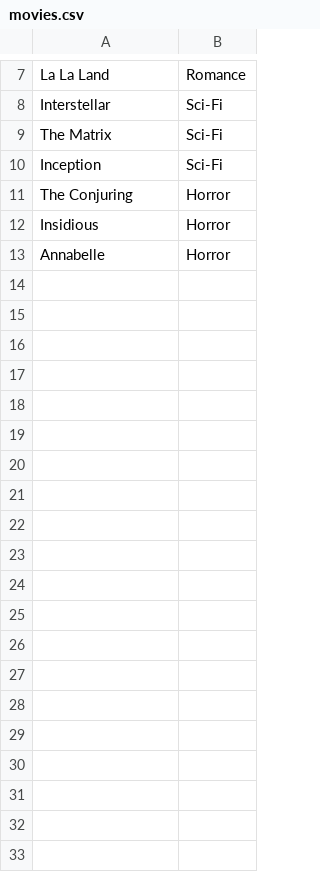
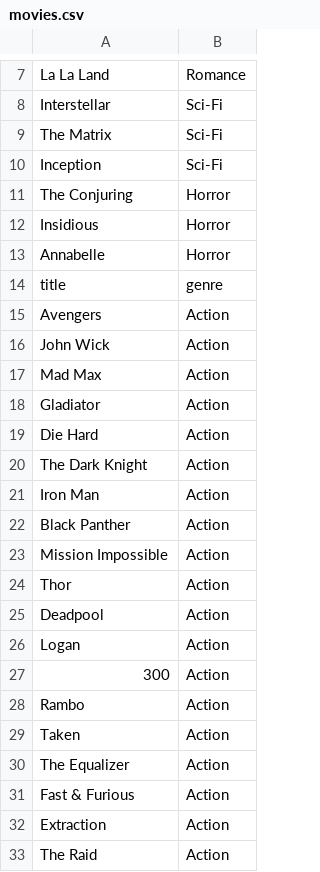
Before and after one commit to Bilal-9922/codectechnologies_Movie-Recommendation-System, a CSV file: movies.csv, drawn as a sheet; only a part is shown, gaps mark what is left out; the diff covers the shown part only.

Commit message:
Update movies.csv

```diff
--- a/movies.csv
+++ b/movies.csv
@@ -13 +13,21 @@ Insidious,Horror
 Annabelle,Horror
+title,genre
+Avengers,Action
+John Wick,Action
+Mad Max,Action
+Gladiator,Action
+Die Hard,Action
+The Dark Knight,Action
+Iron Man,Action
+Black Panther,Action
+Mission Impossible,Action
+Thor,Action
+Deadpool,Action
+Logan,Action
+300,Action
+Rambo,Action
+Taken,Action
+The Equalizer,Action
+Fast & Furious,Action
+Extraction,Action
+The Raid,Action
```
Also changed, not shown: 70 added rows elsewhere in this file.
